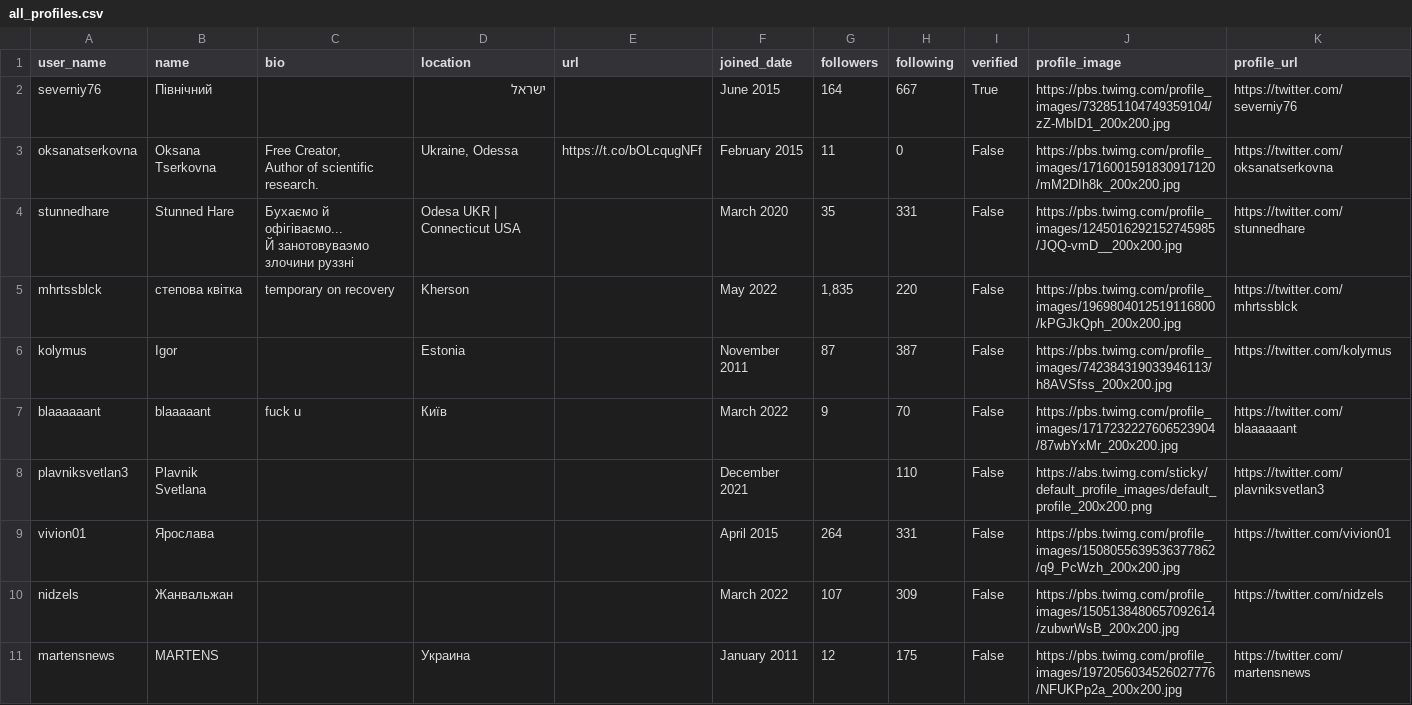
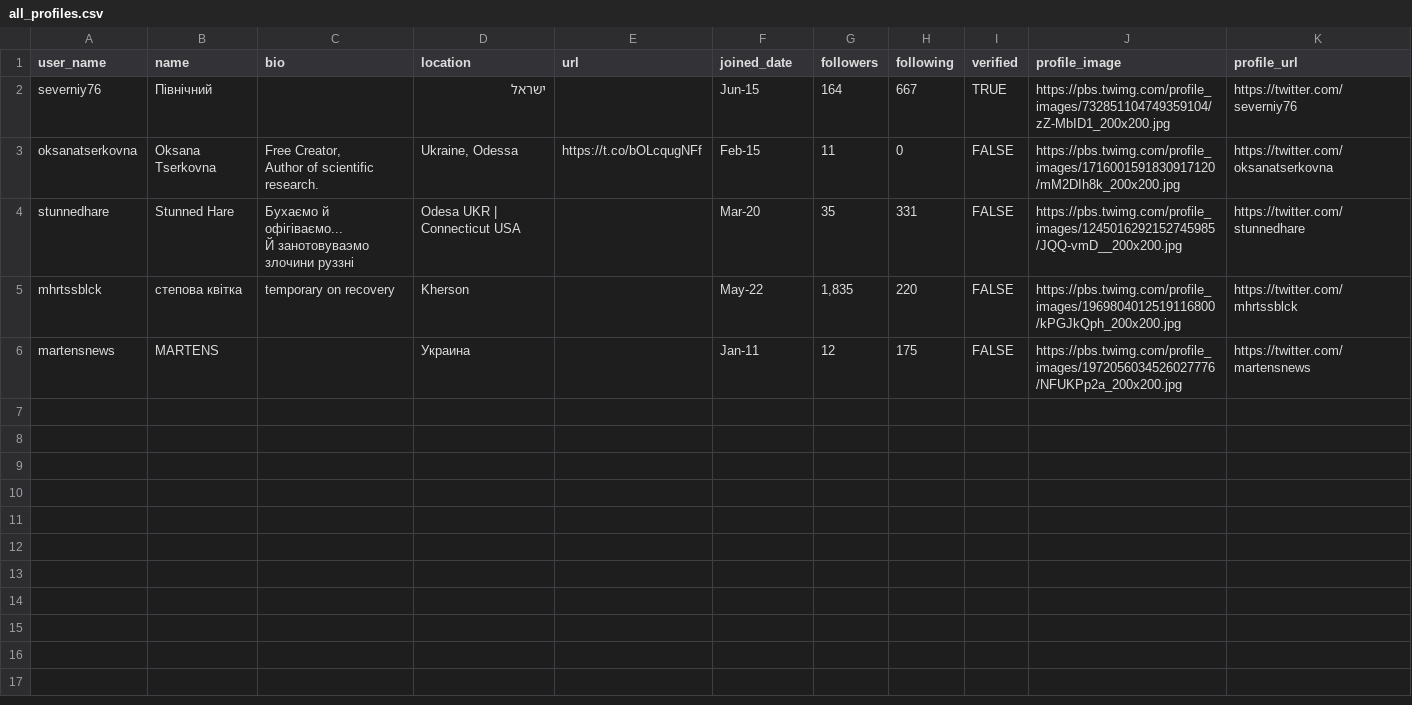
Before and after one commit to AviElbaz7/twitter-author-data-scraper, a CSV file: scraping_selenium/all_profiles.csv, drawn as a sheet.

```diff
--- a/scraping_selenium/all_profiles.csv
+++ b/scraping_selenium/all_profiles.csv
@@ -1,13 +1,8 @@
 user_name,name,bio,location,url,joined_date,followers,following,verified,profile_image,profile_url
-severniy76,Північний,,ישראל,,June 2015,164,667,True,https://pbs.twimg.com/profile_images/732851104749359104/zZ-MbID1_200x200.jpg,https://twitter.com/severniy76
-oksanatserkovna,Oksana Tserkovna,"Free Creator,
-Author of scientific research.","Ukraine, Odessa",https://t.co/bOLcqugNFf,February 2015,11,0,False,https://pbs.twimg.com/profile_images/1716001591830917120/mM2DIh8k_200x200.jpg,https://twitter.com/oksanatserkovna
-stunnedhare,Stunned Hare,"Бухаємо й офігіваємо...
-Й занотовуваэмо злочини руззні",Odesa UKR | Connecticut USA,,March 2020,35,331,False,https://pbs.twimg.com/profile_images/1245016292152745985/JQQ-vmD__200x200.jpg,https://twitter.com/stunnedhare
-mhrtssblck,степова квітка,temporary on recovery,Kherson,,May 2022,"1,835",220,False,https://pbs.twimg.com/profile_images/1969804012519116800/kPGJkQph_200x200.jpg,https://twitter.com/mhrtssblck
-kolymus,Igor,,Estonia,,November 2011,87,387,False,https://pbs.twimg.com/profile_images/742384319033946113/h8AVSfss_200x200.jpg,https://twitter.com/kolymus
-blaaaaaant,blaaaaant,fuck u,Київ,,March 2022,9,70,False,https://pbs.twimg.com/profile_images/1717232227606523904/87wbYxMr_200x200.jpg,https://twitter.com/blaaaaaant
-plavniksvetlan3,Plavnik Svetlana,,,,December 2021,,110,False,https://abs.twimg.com/sticky/default_profile_images/default_profile_200x200.png,https://twitter.com/plavniksvetlan3
-vivion01,Ярослава,,,,April 2015,264,331,False,https://pbs.twimg.com/profile_images/1508055639536377862/q9_PcWzh_200x200.jpg,https://twitter.com/vivion01
-nidzels,Жанвальжан,,,,March 2022,107,309,False,https://pbs.twimg.com/profile_images/1505138480657092614/zubwrWsB_200x200.jpg,https://twitter.com/nidzels
-martensnews,MARTENS,,Украина,,January 2011,12,175,False,https://pbs.twimg.com/profile_images/1972056034526027776/NFUKPp2a_200x200.jpg,https://twitter.com/martensnews
+severniy76,Північний,,ישראל,,Jun-15,164,667,TRUE,https://pbs.twimg.com/profile_images/732851104749359104/zZ-MbID1_200x200.jpg,https://twitter.com/severniy76
+oksanatserkovna,Oksana Tserkovna,"Free Creator,
+Author of scientific research.","Ukraine, Odessa",https://t.co/bOLcqugNFf,Feb-15,11,0,FALSE,https://pbs.twimg.com/profile_images/1716001591830917120/mM2DIh8k_200x200.jpg,https://twitter.com/oksanatserkovna
+stunnedhare,Stunned Hare,"Бухаємо й офігіваємо...
+Й занотовуваэмо злочини руззні",Odesa UKR | Connecticut USA,,Mar-20,35,331,FALSE,https://pbs.twimg.com/profile_images/1245016292152745985/JQQ-vmD__200x200.jpg,https://twitter.com/stunnedhare
+mhrtssblck,степова квітка,temporary on recovery,Kherson,,May-22,"1,835",220,FALSE,https://pbs.twimg.com/profile_images/1969804012519116800/kPGJkQph_200x200.jpg,https://twitter.com/mhrtssblck
+martensnews,MARTENS,,Украина,,Jan-11,12,175,FALSE,https://pbs.twimg.com/profile_images/1972056034526027776/NFUKPp2a_200x200.jpg,https://twitter.com/martensnews
```
Also changed, not shown: 3 other files.
